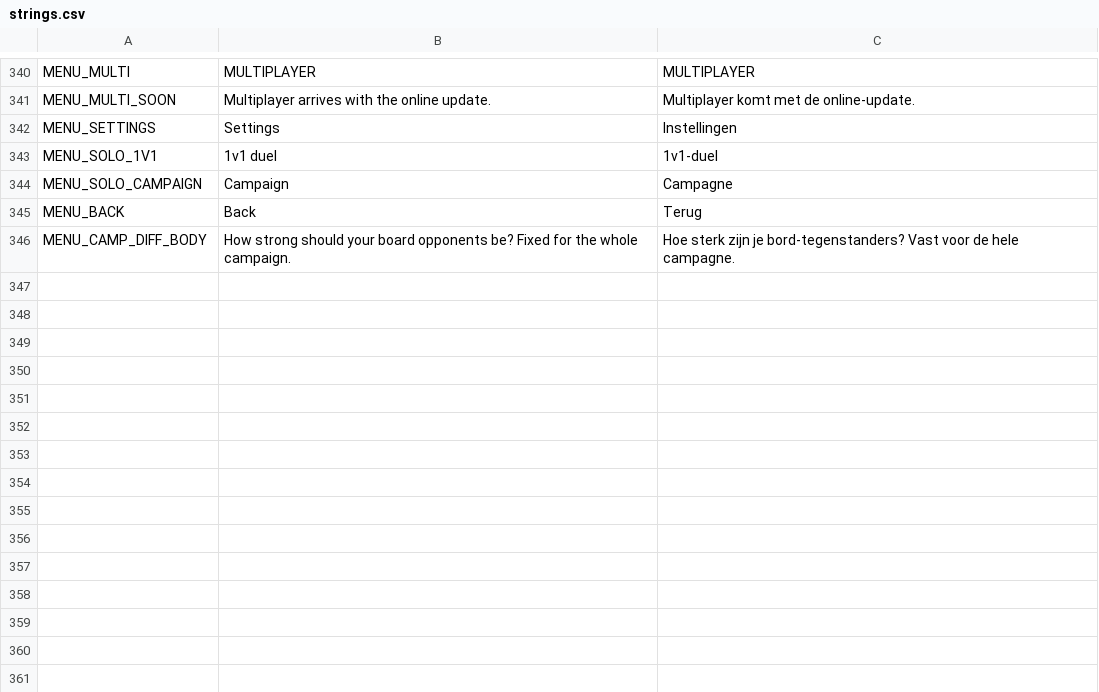
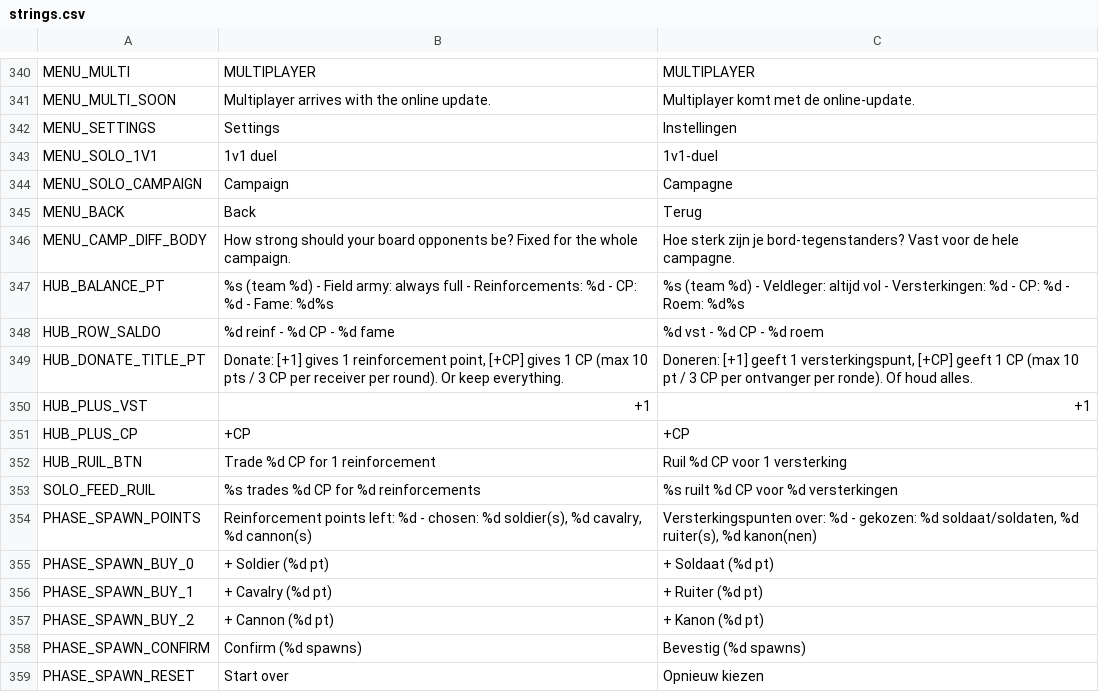
Before and after one commit to maxnieuwenhuijs/fogofwar-godot, a CSV file: i18n/strings.csv, drawn as a sheet; only a part is shown, gaps mark what is left out.

```diff
--- a/i18n/strings.csv
+++ b/i18n/strings.csv
@@ -370 +370,14 @@ MENU_BACK,"Back","Terug"
 MENU_CAMP_DIFF_BODY,"How strong should your board opponents be? Fixed for the whole campaign.","Hoe sterk zijn je bord-tegenstanders? Vast voor de hele campagne."
+HUB_BALANCE_PT,"%s (team %d) - Field army: always full - Reinforcements: %d - CP: %d - Fame: %d%s","%s (team %d) - Veldleger: altijd vol - Versterkingen: %d - CP: %d - Roem: %d%s"
+HUB_ROW_SALDO,"%d reinf - %d CP - %d fame","%d vst - %d CP - %d roem"
+HUB_DONATE_TITLE_PT,"Donate: [+1] gives 1 reinforcement point, [+CP] gives 1 CP (max 10 pts / 3 CP per receiver per round). Or keep everything.","Doneren: [+1] geeft 1 versterkingspunt, [+CP] geeft 1 CP (max 10 pt / 3 CP per ontvanger per ronde). Of houd alles."
+HUB_PLUS_VST,"+1","+1"
+HUB_PLUS_CP,"+CP","+CP"
+HUB_RUIL_BTN,"Trade %d CP for 1 reinforcement","Ruil %d CP voor 1 versterking"
+SOLO_FEED_RUIL,"%s trades %d CP for %d reinforcements","%s ruilt %d CP voor %d versterkingen"
+PHASE_SPAWN_POINTS,"Reinforcement points left: %d - chosen: %d soldier(s), %d cavalry, %d cannon(s)","Versterkingspunten over: %d - gekozen: %d soldaat/soldaten, %d ruiter(s), %d kanon(nen)"
+PHASE_SPAWN_BUY_0,"+ Soldier (%d pt)","+ Soldaat (%d pt)"
+PHASE_SPAWN_BUY_1,"+ Cavalry (%d pt)","+ Ruiter (%d pt)"
+PHASE_SPAWN_BUY_2,"+ Cannon (%d pt)","+ Kanon (%d pt)"
+PHASE_SPAWN_CONFIRM,"Confirm (%d spawns)","Bevestig (%d spawns)"
+PHASE_SPAWN_RESET,"Start over","Opnieuw kiezen"
```
Also changed, not shown: i18n/fragments/campaign_ui.csv, i18n/fragments/game.csv, 14 other files.
